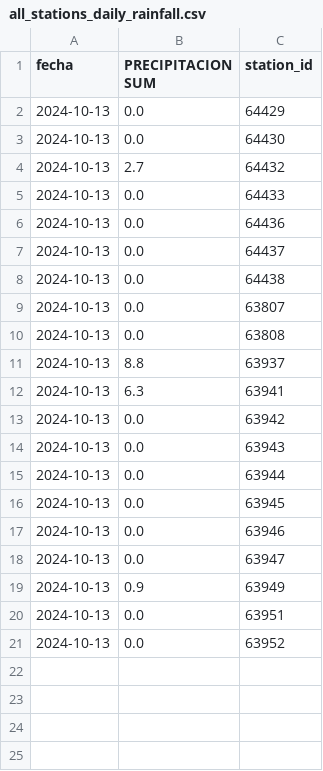
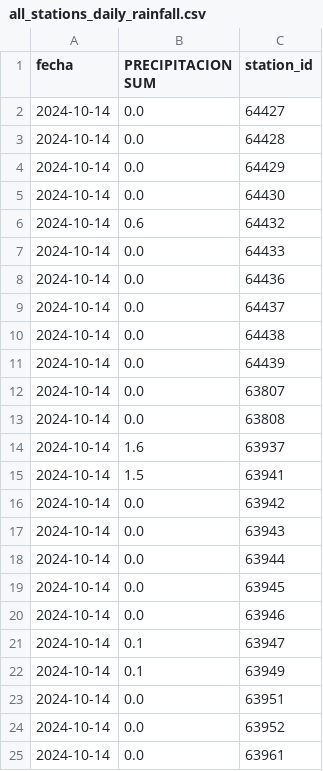
Before and after one commit to ccardenas93/EPMAPS, a CSV file: all_stations_daily_rainfall.csv, drawn as a sheet.

```diff
--- a/all_stations_daily_rainfall.csv
+++ b/all_stations_daily_rainfall.csv
@@ -1,21 +1,25 @@
 fecha,PRECIPITACION SUM,station_id
-2024-10-13,0.0,64429
-2024-10-13,0.0,64430
-2024-10-13,2.7,64432
-2024-10-13,0.0,64433
-2024-10-13,0.0,64436
-2024-10-13,0.0,64437
-2024-10-13,0.0,64438
-2024-10-13,0.0,63807
-2024-10-13,0.0,63808
-2024-10-13,8.8,63937
-2024-10-13,6.3,63941
-2024-10-13,0.0,63942
-2024-10-13,0.0,63943
-2024-10-13,0.0,63944
-2024-10-13,0.0,63945
-2024-10-13,0.0,63946
-2024-10-13,0.0,63947
-2024-10-13,0.9,63949
-2024-10-13,0.0,63951
-2024-10-13,0.0,63952
+2024-10-14,0.0,64427
+2024-10-14,0.0,64428
+2024-10-14,0.0,64429
+2024-10-14,0.0,64430
+2024-10-14,0.6,64432
+2024-10-14,0.0,64433
+2024-10-14,0.0,64436
+2024-10-14,0.0,64437
+2024-10-14,0.0,64438
+2024-10-14,0.0,64439
+2024-10-14,0.0,63807
+2024-10-14,0.0,63808
+2024-10-14,1.6,63937
+2024-10-14,1.5,63941
+2024-10-14,0.0,63942
+2024-10-14,0.0,63943
+2024-10-14,0.0,63944
+2024-10-14,0.0,63945
+2024-10-14,0.0,63946
+2024-10-14,0.1,63947
+2024-10-14,0.1,63949
+2024-10-14,0.0,63951
+2024-10-14,0.0,63952
+2024-10-14,0.0,63961
```
Also changed, not shown: all_stations_monthly_accumulation.csv, station_processing_report.csv, 1 other file.
